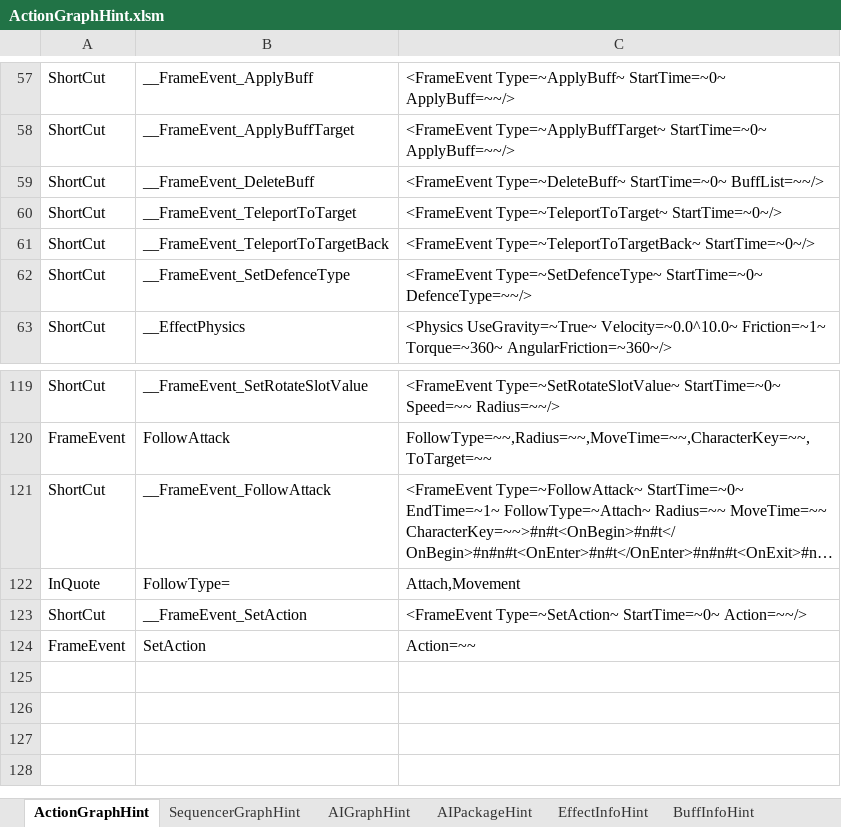
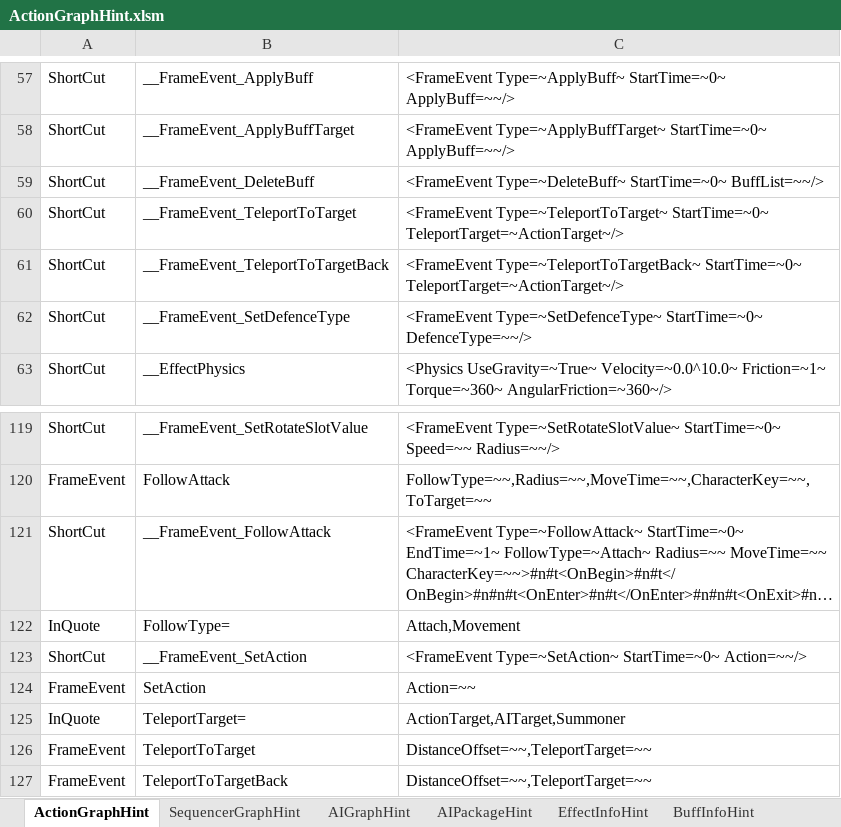
Before and after one commit to NEtuee/ProjectMS, an Excel workbook: Tools/ActionGraphHint.xlsm, sheet ActionGraphHint, drawn as a sheet; only a part is shown, gaps mark what is left out; long unchanged cells end in …; values as stored, in another font and other column widths than the file's, no borders; charts and pictures not drawn; the diff names each change by its address in the sheet, - before the commit and + after, or states it on an @@ line.

Commit message:
teleport target

```diff
--- a/Tools/ActionGraphHint.xlsm (sheet ActionGraphHint)
+++ b/Tools/ActionGraphHint.xlsm (sheet ActionGraphHint)
-C60: <FrameEvent Type=~TeleportToTarget~ StartTime=~0~/>
+C60: <FrameEvent Type=~TeleportToTarget~ StartTime=~0~ TeleportTarget=~ActionTarget~/>
-C61: <FrameEvent Type=~TeleportToTargetBack~ StartTime=~0~/>
+C61: <FrameEvent Type=~TeleportToTargetBack~ StartTime=~0~ TeleportTarget=~ActionTarget~/>
+row 125: InQuote | TeleportTarget= | ActionTarget,AITarget,Summoner
+row 126: FrameEvent | TeleportToTarget | DistanceOffset=~~,TeleportTarget=~~
+row 127: FrameEvent | TeleportToTargetBack | DistanceOffset=~~,TeleportTarget=~~
```
Also changed, not shown: 3 other files.
